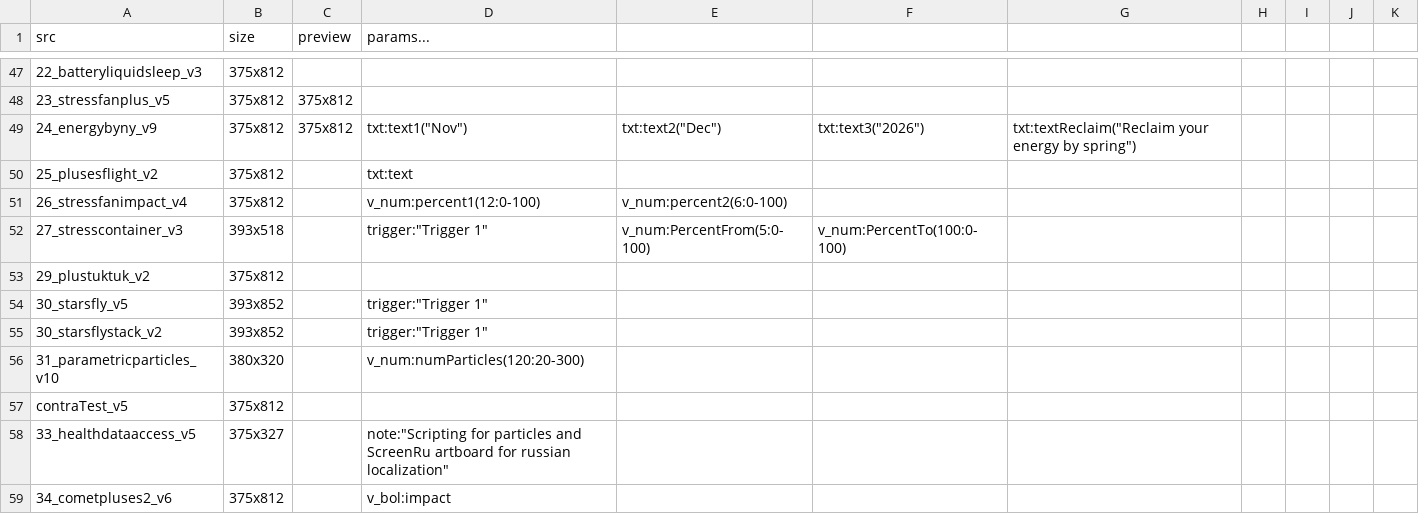
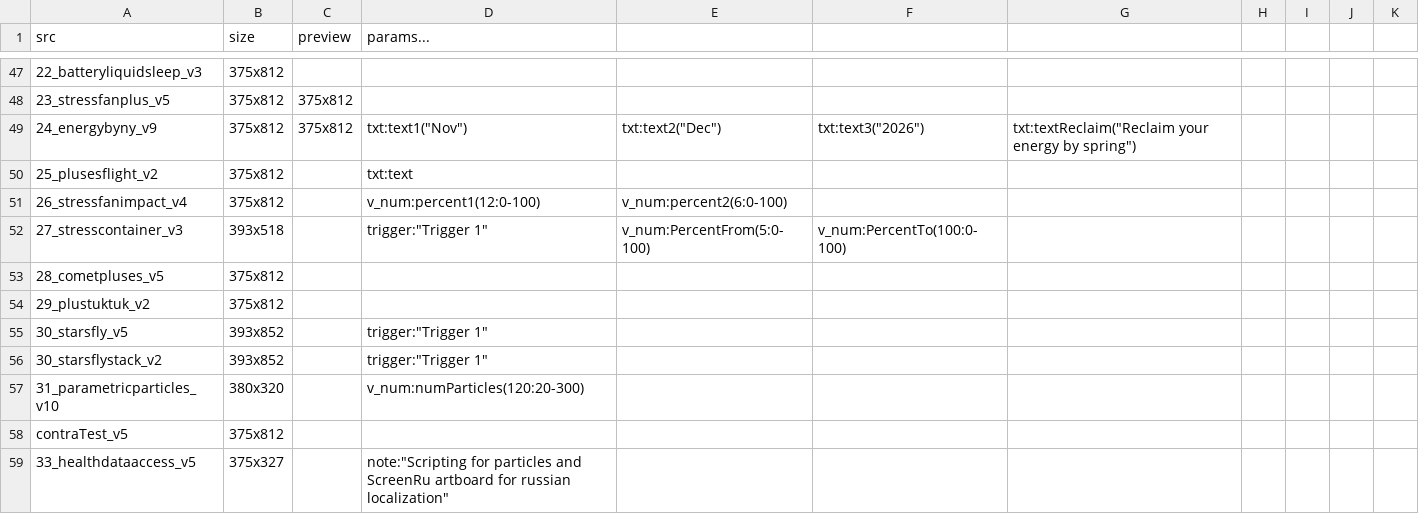
Before and after one commit to KurganskiYu/Rive, a CSV file: _videos.csv, drawn as a sheet; only a part is shown, gaps mark what is left out; the shorter side is filled out with more unchanged rows; the diff names each change by its address in the sheet, - before the commit and + after, or states it on an @@ line.

```diff
--- a/_videos.csv
+++ b/_videos.csv
+row 53: 28_cometpluses_v5 | 375x812
```
Also changed, not shown: 9 other files.
